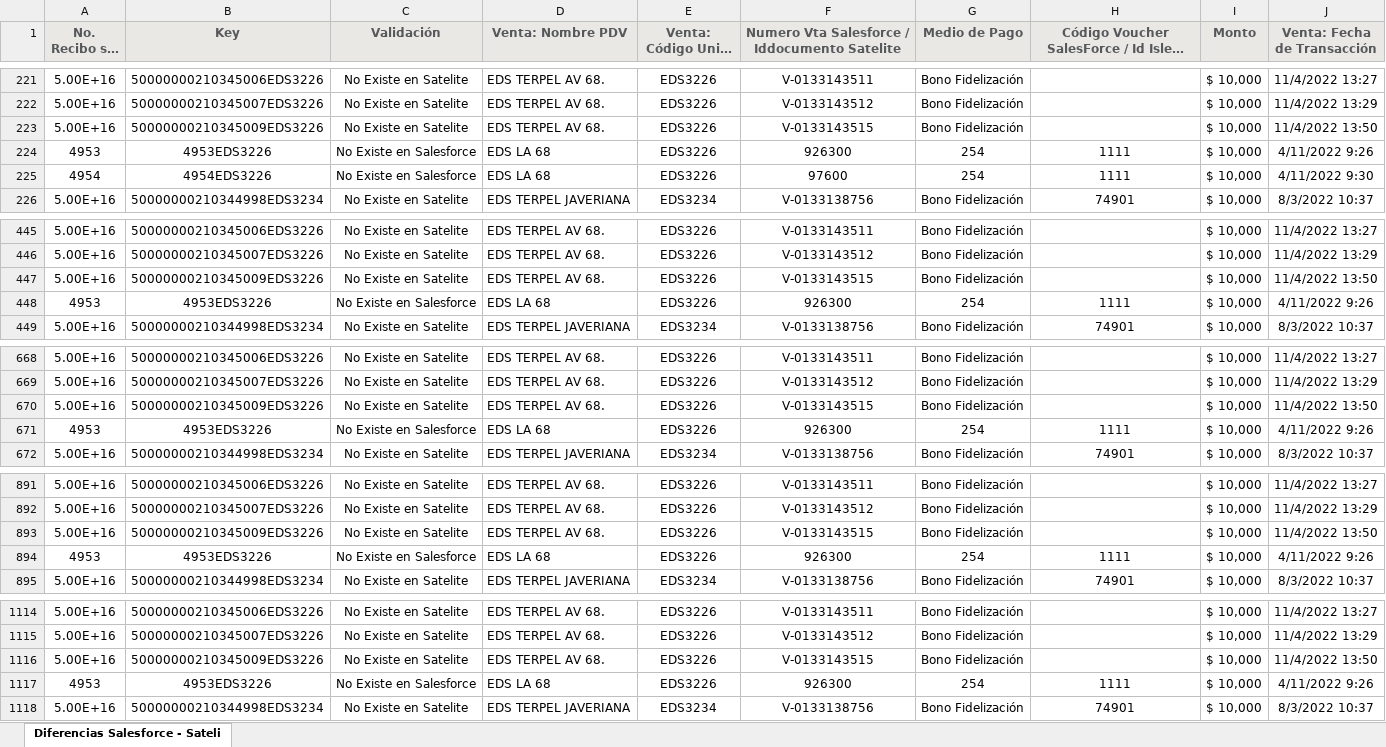
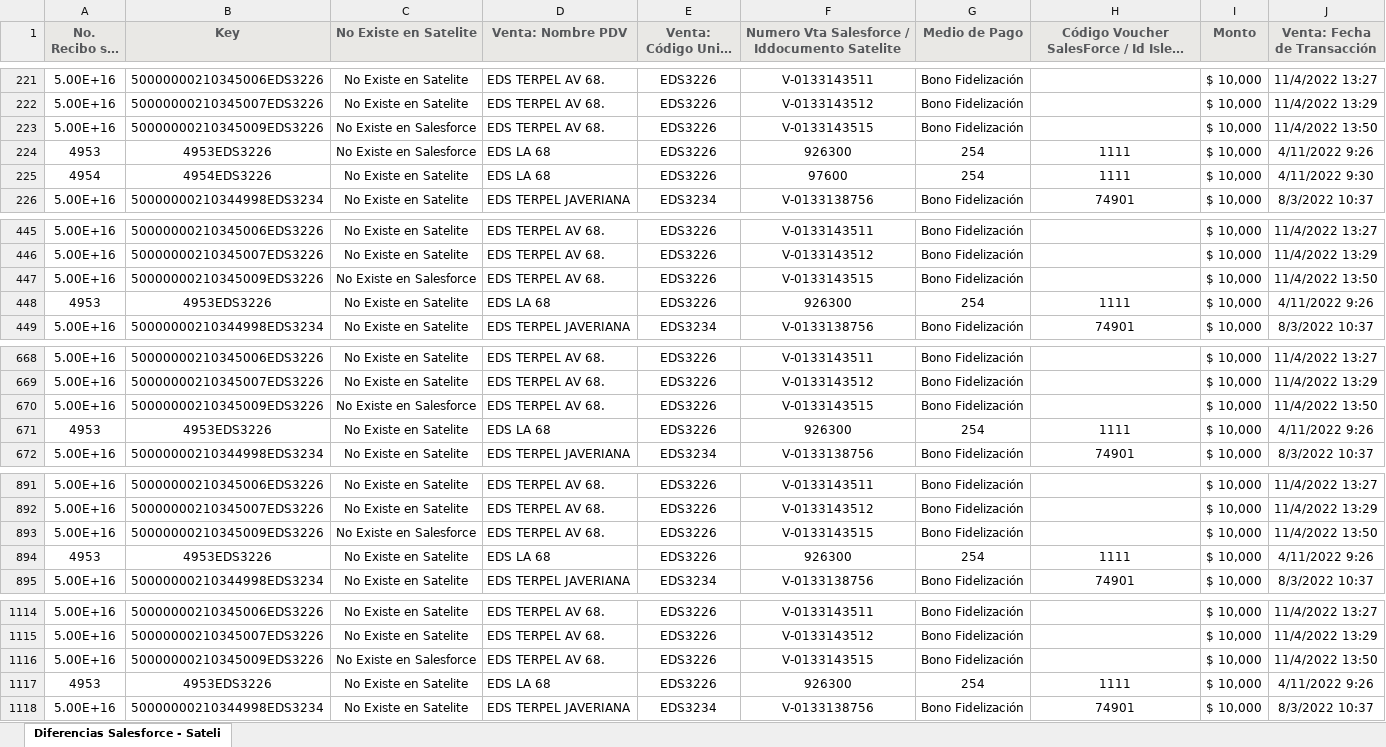
Before and after one commit to EdwinPerezSophos/SBTT0044-Conciliacion-EDS-viva-Terpel, an Excel workbook: Data/Out/Reportes ventas Inconsistentes/042022.xlsx, sheet Diferencias Salesforce - Sateli, drawn as a sheet; only a part is shown, gaps mark what is left out; long unchanged cells end in …; values as stored, in another font and other column widths than the file's, no borders; the diff covers the shown part only; the diff names each change by its address in the sheet, - before the commit and + after, or states it on an @@ line.

```diff
--- a/Data/Out/Reportes ventas Inconsistentes/042022.xlsx (sheet Diferencias Salesforce - Sateli)
+++ b/Data/Out/Reportes ventas Inconsistentes/042022.xlsx (sheet Diferencias Salesforce - Sateli)
-C1: Validación
+C1: No Existe en Satelite
-C223 (No Existe en Satelite): No Existe en Satelite
+C223 (No Existe en Satelite): No Existe en Salesforce
-C225 (No Existe en Satelite): No Existe en Salesforce
+C225 (No Existe en Satelite): No Existe en Satelite
-C447 (No Existe en Satelite): No Existe en Satelite
+C447 (No Existe en Satelite): No Existe en Salesforce
-C448 (No Existe en Satelite): No Existe en Salesforce
+C448 (No Existe en Satelite): No Existe en Satelite
-C670 (No Existe en Satelite): No Existe en Satelite
+C670 (No Existe en Satelite): No Existe en Salesforce
-C671 (No Existe en Satelite): No Existe en Salesforce
+C671 (No Existe en Satelite): No Existe en Satelite
-C893 (No Existe en Satelite): No Existe en Satelite
+C893 (No Existe en Satelite): No Existe en Salesforce
-C894 (No Existe en Satelite): No Existe en Salesforce
+C894 (No Existe en Satelite): No Existe en Satelite
-C1116 (No Existe en Satelite): No Existe en Satelite
+C1116 (No Existe en Satelite): No Existe en Salesforce
-C1117 (No Existe en Satelite): No Existe en Salesforce
+C1117 (No Existe en Satelite): No Existe en Satelite
```
Also changed, not shown: 49 edited cells elsewhere in this sheet, 7 other files.
